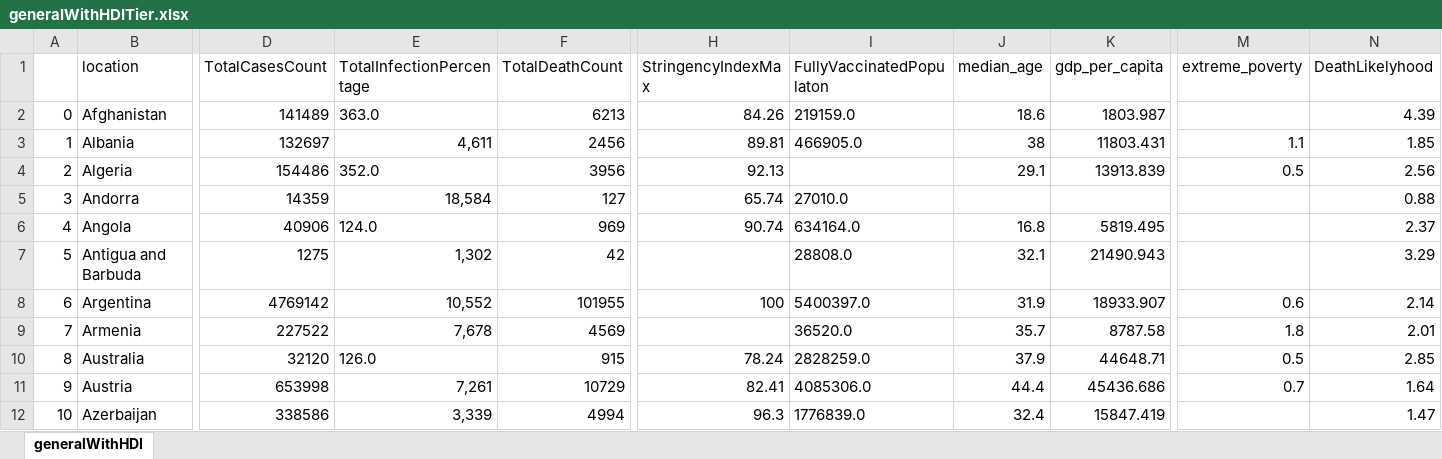
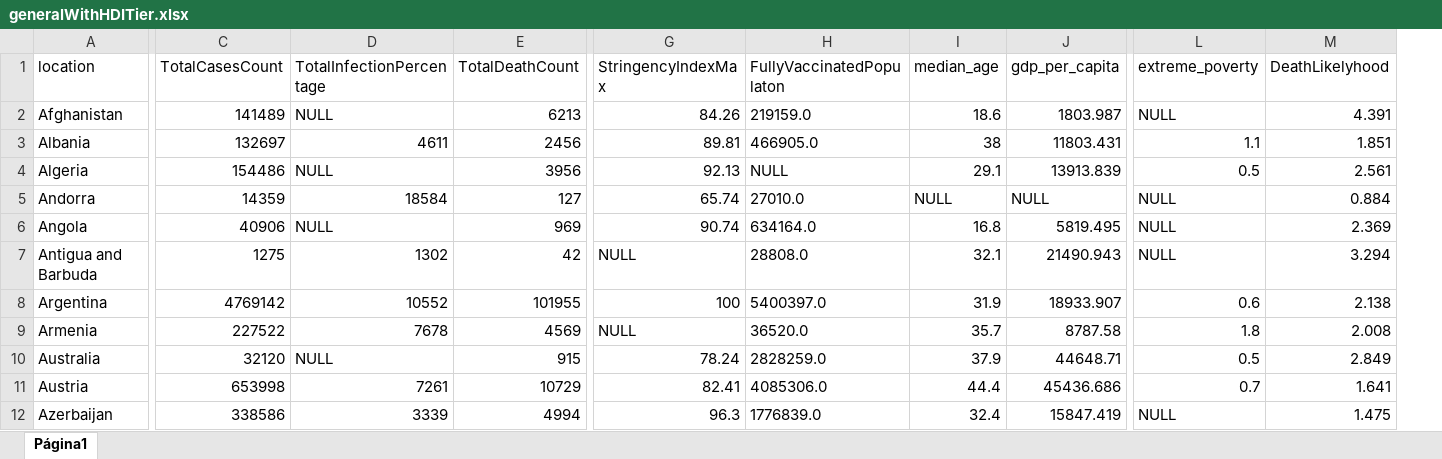
Before and after one commit to tlsantiago/covid19_analysis, an Excel workbook: generalWithHDITier.xlsx, sheet Página1, drawn as a sheet; only a part is shown, gaps mark what is left out; values as stored, in another font and other column widths than the file's, no borders; charts and pictures not drawn; removed rows and columns are numbered as before the commit, all else as after; the diff covers the shown part only; the diff names each change by its address in the sheet, - before the commit and + after, or states it on an @@ line.

Commit message:
Deleting empty rolls

```diff
--- a/generalWithHDITier.xlsx (sheet Página1)
+++ b/generalWithHDITier.xlsx (sheet Página1)
-sheet tab: generalWithHDI
+sheet tab: Página1
-column A, rows 2-12: 0 | 1 | 2 | 3 | 4 | 5 | 6 | 7 | 8 | 9 | 10
-D2 (TotalInfectionPercentage): 363.0
+D2 (TotalInfectionPercentage): NULL
-L2 (extreme_poverty): (empty)
+L2 (extreme_poverty): NULL
-M2 (DeathLikelyhood): 4.39
+M2 (DeathLikelyhood): 4.391
-D3 (TotalInfectionPercentage): 4,611
+D3 (TotalInfectionPercentage): 4611
-M3 (DeathLikelyhood): 1.85
+M3 (DeathLikelyhood): 1.851
-D4 (TotalInfectionPercentage): 352.0
+D4 (TotalInfectionPercentage): NULL
-H4 (FullyVaccinatedPopulaton): (empty)
+H4 (FullyVaccinatedPopulaton): NULL
-M4 (DeathLikelyhood): 2.56
+M4 (DeathLikelyhood): 2.561
-D5 (TotalInfectionPercentage): 18,584
+D5 (TotalInfectionPercentage): 18584
-I5 (median_age): (empty)
+I5 (median_age): NULL
-J5 (gdp_per_capita): (empty)
+J5 (gdp_per_capita): NULL
-L5:L7 (extreme_poverty): (empty)
+L5:L7 (extreme_poverty): NULL
-M5 (DeathLikelyhood): 0.88
+M5 (DeathLikelyhood): 0.884
-D6 (TotalInfectionPercentage): 124.0
+D6 (TotalInfectionPercentage): NULL
-M6 (DeathLikelyhood): 2.37
+M6 (DeathLikelyhood): 2.369
-D7 (TotalInfectionPercentage): 1,302
+D7 (TotalInfectionPercentage): 1302
-G7 (StringencyIndexMax): (empty)
+G7 (StringencyIndexMax): NULL
-M7 (DeathLikelyhood): 3.29
+M7 (DeathLikelyhood): 3.294
-D8 (TotalInfectionPercentage): 10,552
+D8 (TotalInfectionPercentage): 10552
-M8 (DeathLikelyhood): 2.14
+M8 (DeathLikelyhood): 2.138
-D9 (TotalInfectionPercentage): 7,678
+D9 (TotalInfectionPercentage): 7678
-G9 (StringencyIndexMax): (empty)
+G9 (StringencyIndexMax): NULL
-M9 (DeathLikelyhood): 2.01
+M9 (DeathLikelyhood): 2.008
-D10 (TotalInfectionPercentage): 126.0
+D10 (TotalInfectionPercentage): NULL
-M10 (DeathLikelyhood): 2.85
+M10 (DeathLikelyhood): 2.849
-D11 (TotalInfectionPercentage): 7,261
+D11 (TotalInfectionPercentage): 7261
-M11 (DeathLikelyhood): 1.64
+M11 (DeathLikelyhood): 1.641
-D12 (TotalInfectionPercentage): 3,339
+D12 (TotalInfectionPercentage): 3339
-L12 (extreme_poverty): (empty)
+L12 (extreme_poverty): NULL
-M12 (DeathLikelyhood): 1.47
+M12 (DeathLikelyhood): 1.475
```
Also changed, not shown: 439 edited cells elsewhere in this sheet.
